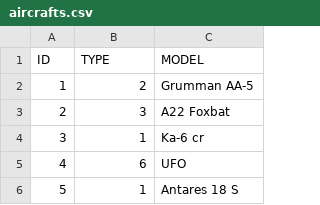
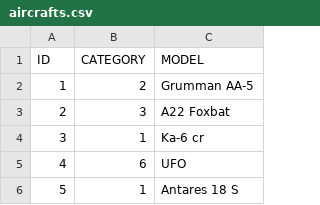
Before and after one commit to Meisterschueler/python-ogn-ddb, a CSV file: app/ressources/aircrafts.csv, drawn as a sheet; only a part is shown.

Commit message:
Fixed aircrafts import

```diff
--- a/app/ressources/aircrafts.csv
+++ b/app/ressources/aircrafts.csv
@@ -1,2 +1,2 @@
-ID,TYPE,MODEL
+ID,CATEGORY,MODEL
 1,2,Grumman AA-5
```
Also changed, not shown: 7 other files.
